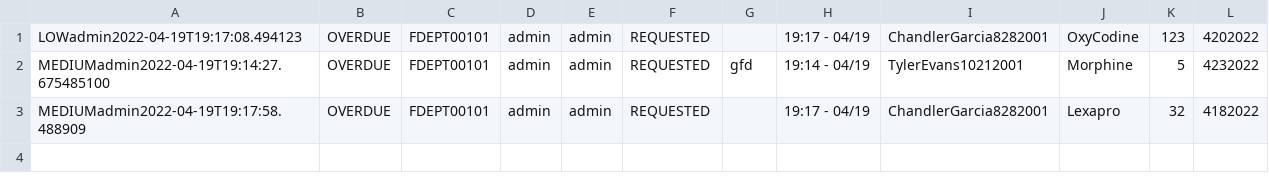
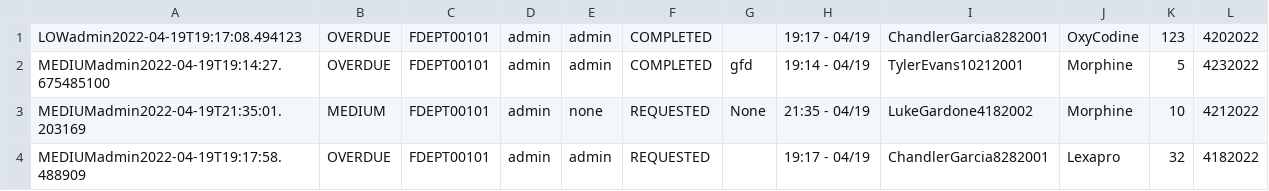
Before and after one commit to CS3733-D22-Team-D/CS3733-D22-Team-D-Application, a CSV file: MedicineRequest_save.csv, drawn as a sheet.

```diff
--- a/MedicineRequest_save.csv
+++ b/MedicineRequest_save.csv
@@ -1,3 +1,4 @@
-LOWadmin2022-04-19T19:17:08.494123,OVERDUE,FDEPT00101,admin,admin,REQUESTED,,19:17 - 04/19,ChandlerGarcia8282001,OxyCodine,123,4202022
-MEDIUMadmin2022-04-19T19:14:27.675485100,OVERDUE,FDEPT00101,admin,admin,REQUESTED,gfd,19:14 - 04/19,TylerEvans10212001,Morphine,5,4232022
+LOWadmin2022-04-19T19:17:08.494123,OVERDUE,FDEPT00101,admin,admin,COMPLETED,,19:17 - 04/19,ChandlerGarcia8282001,OxyCodine,123,4202022
+MEDIUMadmin2022-04-19T19:14:27.675485100,OVERDUE,FDEPT00101,admin,admin,COMPLETED,gfd,19:14 - 04/19,TylerEvans10212001,Morphine,5,4232022
+MEDIUMadmin2022-04-19T21:35:01.203169,MEDIUM,FDEPT00101,admin,none,REQUESTED,None,21:35 - 04/19,LukeGardone4182002,Morphine,10,4212022
 MEDIUMadmin2022-04-19T19:17:58.488909,OVERDUE,FDEPT00101,admin,admin,REQUESTED,,19:17 - 04/19,ChandlerGarcia8282001,Lexapro,32,4182022
```
Also changed, not shown: LabRequest_save.csv, 3 other files.
